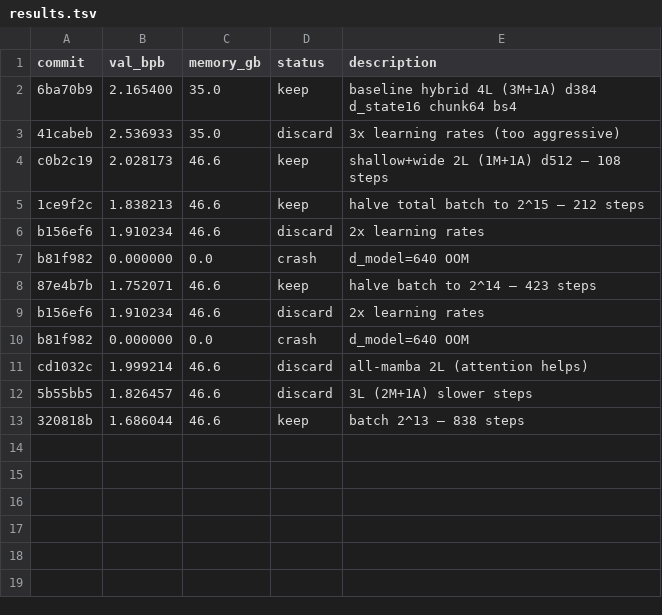
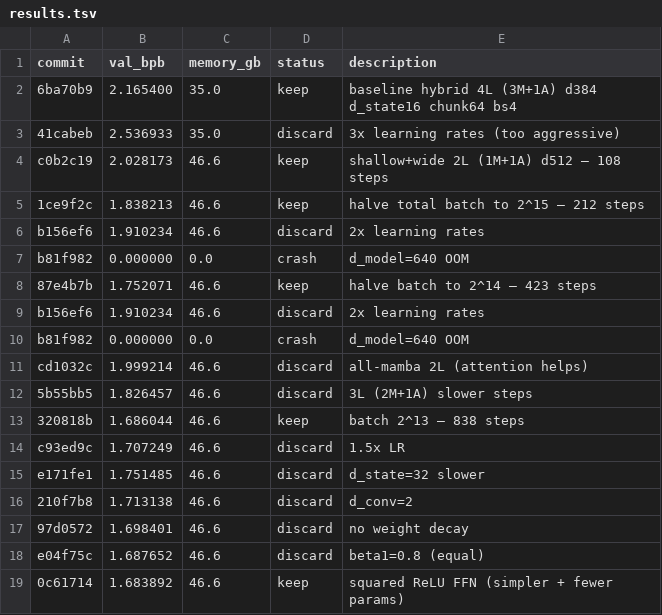
Before and after one commit to gxcsoccer/alloy, a TSV file: results.tsv, drawn as a sheet; the diff names each change by its address in the sheet, - before the commit and + after, or states it on an @@ line.

Commit message:
experiment: squared ReLU FFN (simpler, 2 matrices instead of 3)

```diff
--- a/results.tsv
+++ b/results.tsv
+row 14: c93ed9c | 1.707249 | 46.6 | discard | 1.5x LR
+row 15: e171fe1 | 1.751485 | 46.6 | discard | d_state=32 slower
+row 16: 210f7b8 | 1.713138 | 46.6 | discard | d_conv=2
+row 17: 97d0572 | 1.698401 | 46.6 | discard | no weight decay
+row 18: e04f75c | 1.687652 | 46.6 | discard | beta1=0.8 (equal)
+row 19: 0c61714 | 1.683892 | 46.6 | keep | squared ReLU FFN (simpler + fewer params)
```
Also changed, not shown: 1 other file.
